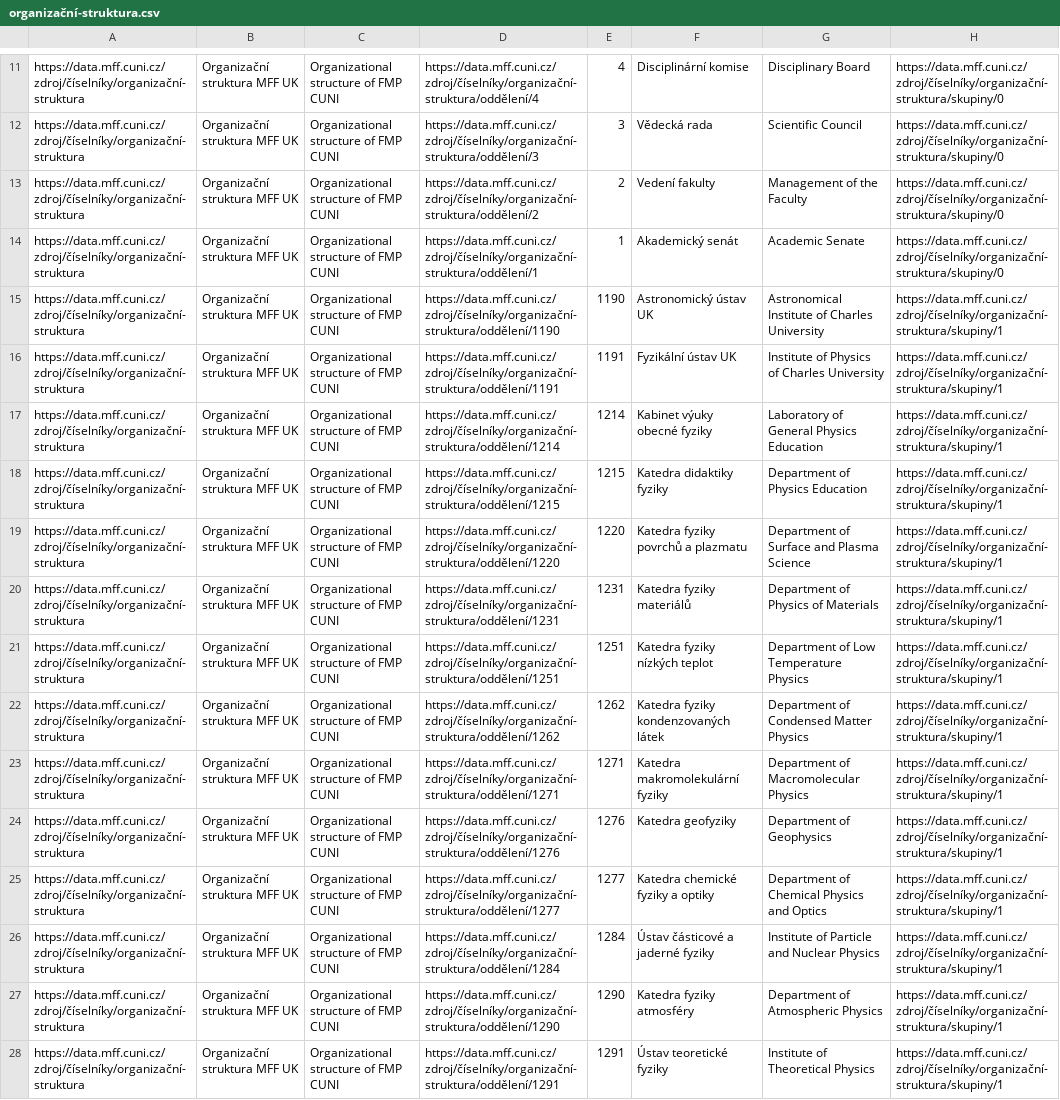
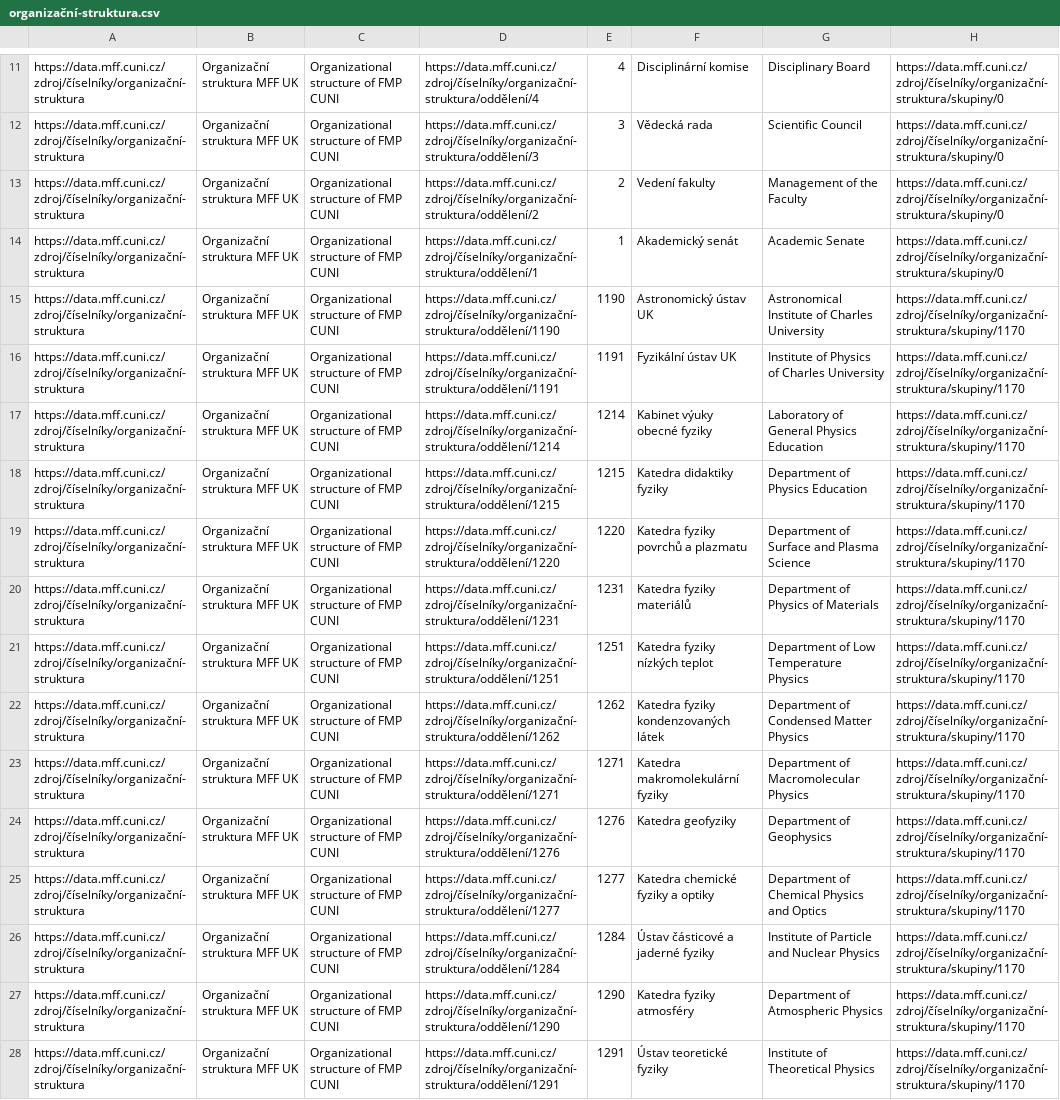
Before and after one commit to mff-uk/ciselniky, a CSV file: organizační-struktura.csv, drawn as a sheet; only a part is shown, gaps mark what is left out; the diff covers the shown part only; the diff names each change by its address in the sheet, - before the commit and + after, or states it on an @@ line.

Commit message:
Přečíslování organizačních jednotek

```diff
--- a/organizační-struktura.csv
+++ b/organizační-struktura.csv
-H15:H28: https://data.mff.cuni.cz/zdroj/číselníky/organizační-struktura/skupiny/1
+H15:H28: https://data.mff.cuni.cz/zdroj/číselníky/organizační-struktura/skupiny/1170
```
Also changed, not shown: 32 edited cells elsewhere in this file, 8 other files.
